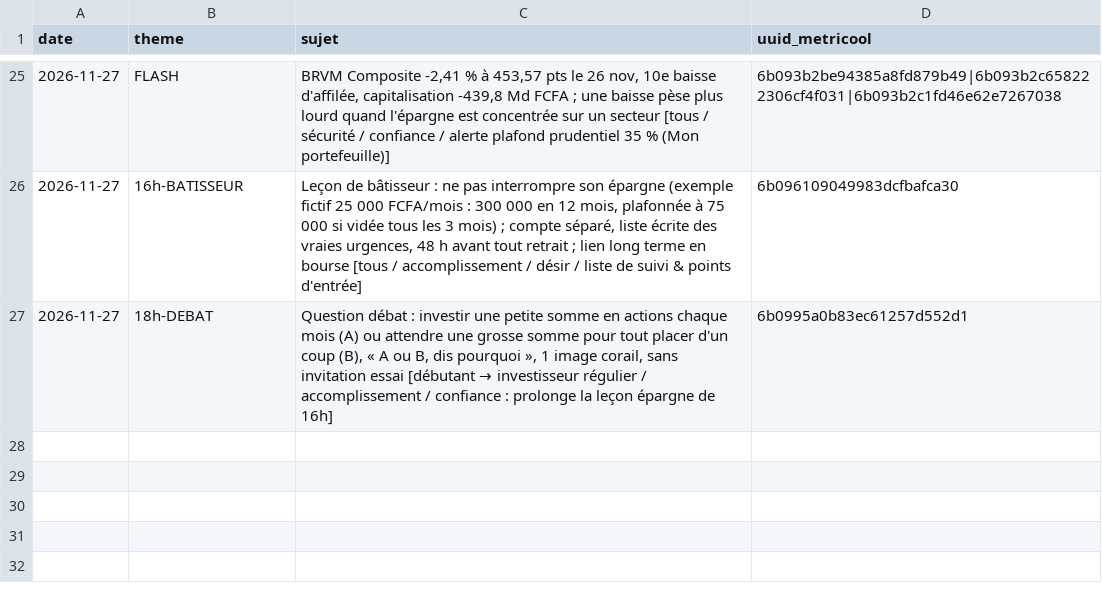
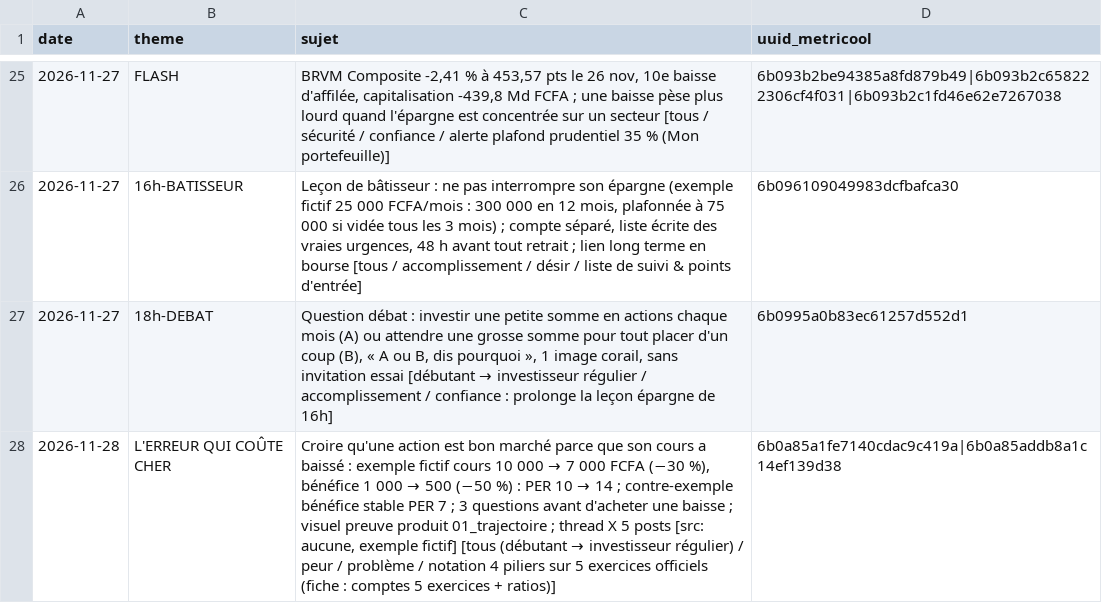
Before and after one commit to abdoulahad08-ip/campus-visuels, a CSV file: campus-bourse/journal.csv, drawn as a sheet; only a part is shown, gaps mark what is left out; the diff names each change by its address in the sheet, - before the commit and + after, or states it on an @@ line.

```diff
--- a/campus-bourse/journal.csv
+++ b/campus-bourse/journal.csv
+row 28: 2026-11-28 | L'ERREUR QUI COÛTE CHER | Croire qu'une action est bon marché parce que son cours a baissé : exemple fictif cours 10 000 → 7 000 FCFA (−30 %), bénéfice 1 000 → 500 (−50 %) : PER 10 → 14 ; contre-exemple bénéfice stable PER 7 ; 3 questions avant d'acheter une baisse ; visuel preuve produit 01_trajectoire ; thread X 5 posts [src: aucune, exemple fictif] [tous (débutant → investisseur régulier) / peur / problème / notation 4 piliers sur 5 exercices officiels (fiche : comptes 5 exercices + ratios)] | 6b0a85a1fe7140cdac9c419a|6b0a85addb8a1c14ef139d38
```
